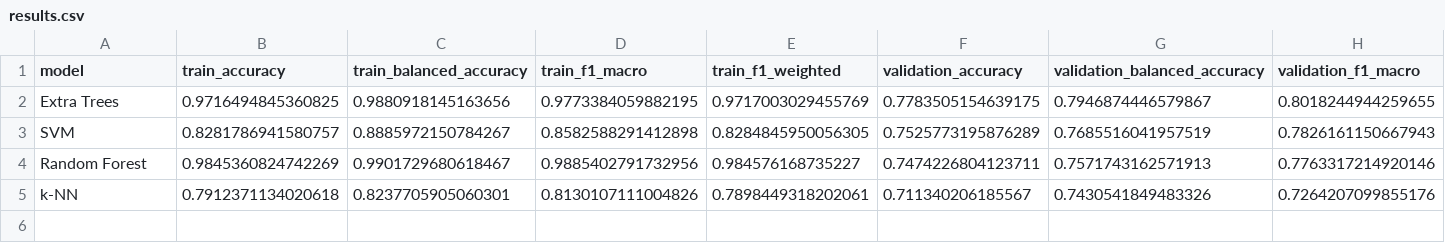
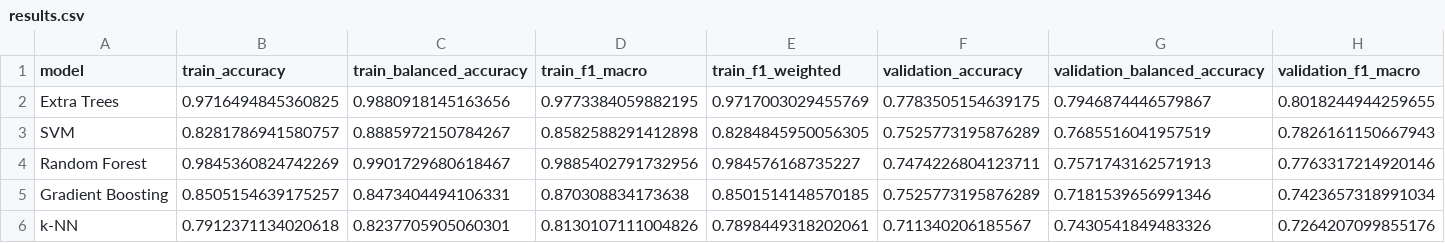
Before and after one commit to Vehicle666/steel-plate-fault-classification, a CSV file: reports/results.csv, drawn as a sheet; only a part is shown; rows hold the shown columns only; the diff names each change by its address in the sheet, - before the commit and + after, or states it on an @@ line.

Commit message:
train: [5/5] Gradient Boosting — validation macro-F1=0.7424

```diff
--- a/reports/results.csv
+++ b/reports/results.csv
+row 5: Gradient Boosting | 0.8505154639175257 | 0.8473404494106331 | 0.870308834173638 | 0.8501514148570185 | 0.7525773195876289 | 0.7181539656991346 | 0.7423657318991034
```
Also changed, not shown: 6 other files.
